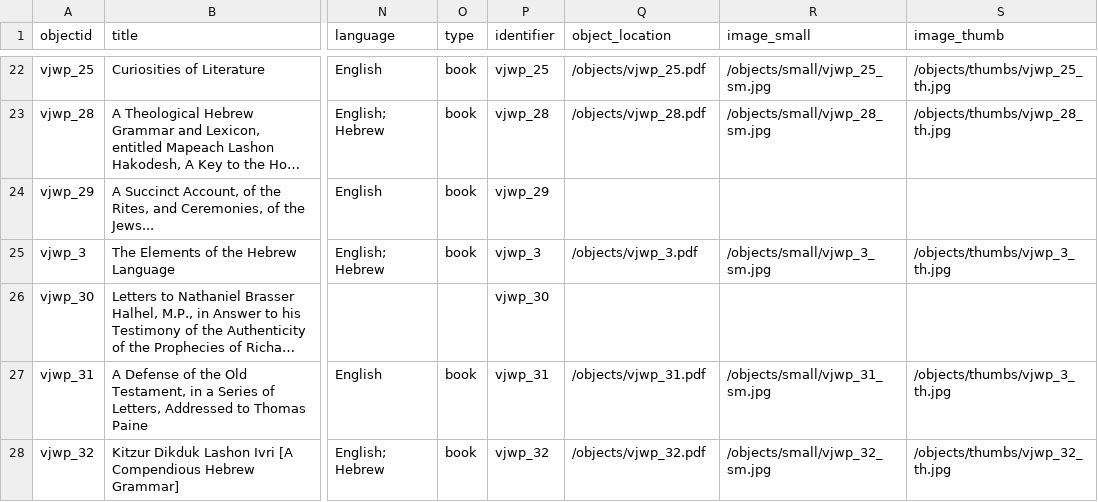
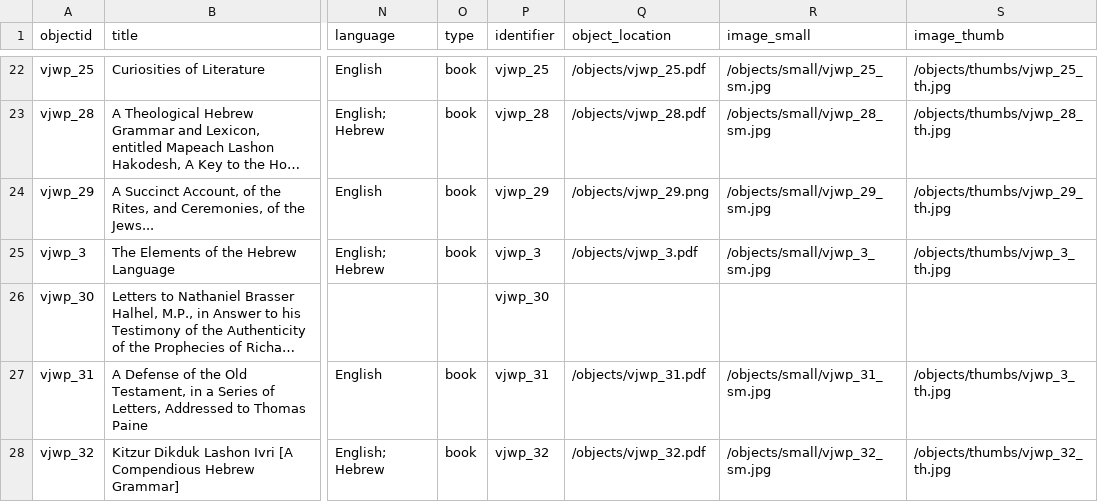
Before and after one commit to ktzrbn/vjwp2, a CSV file: _data/vjwp-test-metadata.csv, drawn as a sheet; only a part is shown, gaps mark what is left out; long unchanged cells end in …; the diff names each change by its address in the sheet, - before the commit and + after, or states it on an @@ line.

Commit message:
placeholder text
placeholder text created;
testing b-w logo for absent pdf;
modified config file for new logo filepath;
updated romanticism-people table;

```diff
--- a/_data/vjwp-test-metadata.csv
+++ b/_data/vjwp-test-metadata.csv
-Q24 (object_location): (empty)
+Q24 (object_location): /objects/vjwp_29.png
-R24 (image_small): (empty)
+R24 (image_small): /objects/small/vjwp_29_sm.jpg
-S24 (image_thumb): (empty)
+S24 (image_thumb): /objects/thumbs/vjwp_29_th.jpg
```
Also changed, not shown: 12 other files.
